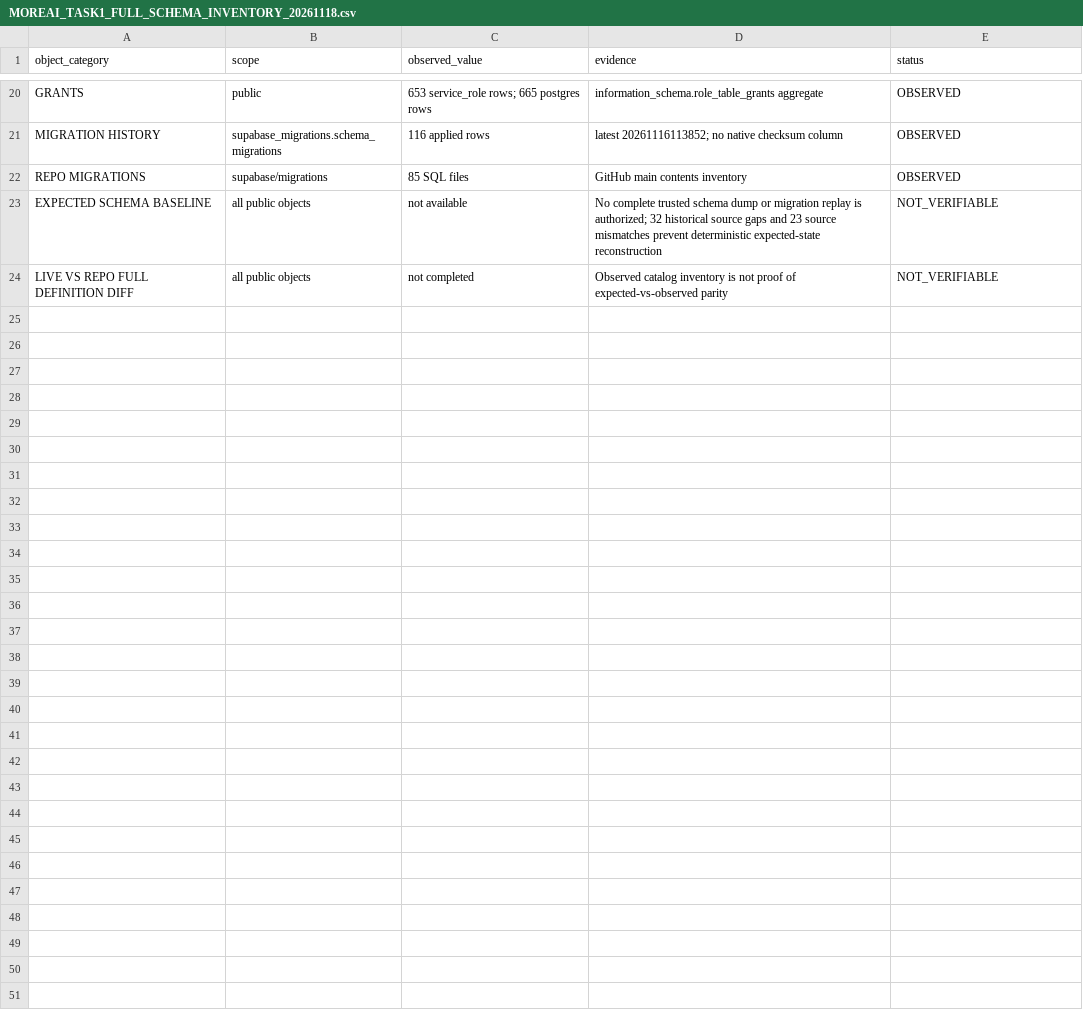
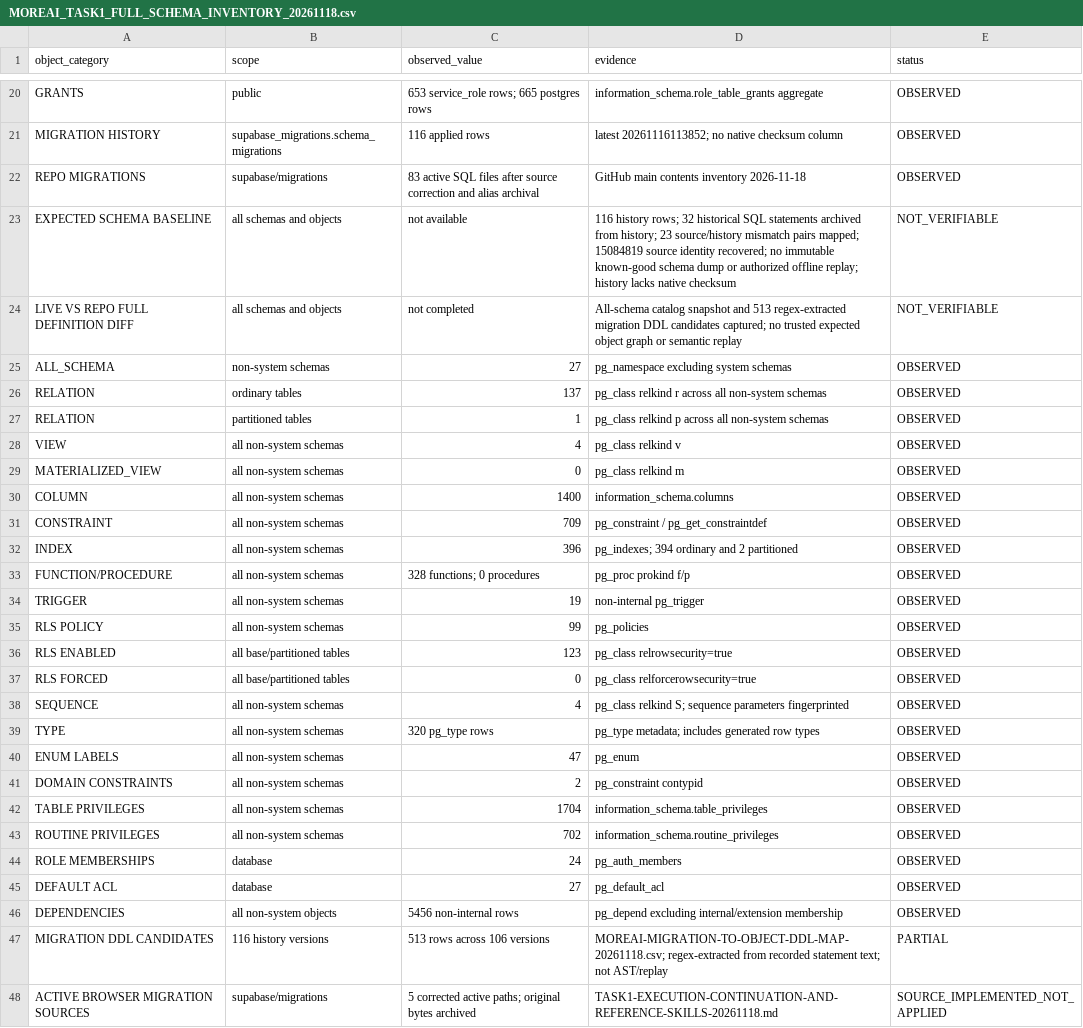
Before and after one commit to fadliansyah36/More-AI-Portal-Indihome, a CSV file: docs/implementation/MOREAI_TASK1_FULL_SCHEMA_INVENTORY_20261118.csv, drawn as a sheet; only a part is shown, gaps mark what is left out.

Commit message:
docs(task1): refresh full schema inventory and migration evidence

```diff
--- a/docs/implementation/MOREAI_TASK1_FULL_SCHEMA_INVENTORY_20261118.csv
+++ b/docs/implementation/MOREAI_TASK1_FULL_SCHEMA_INVENTORY_20261118.csv
@@ -21,4 +21,28 @@
 "MIGRATION HISTORY","supabase_migrations.schema_migrations","116 applied rows","latest 20261116113852; no native checksum column","OBSERVED"
-"REPO MIGRATIONS","supabase/migrations","85 SQL files","GitHub main contents inventory","OBSERVED"
-"EXPECTED SCHEMA BASELINE","all public objects","not available","No complete trusted schema dump or migration replay is authorized; 32 historical source gaps and 23 source mismatches prevent deterministic expected-state reconstruction","NOT_VERIFIABLE"
-"LIVE VS REPO FULL DEFINITION DIFF","all public objects","not completed","Observed catalog inventory is not proof of expected-vs-observed parity","NOT_VERIFIABLE"
+"REPO MIGRATIONS","supabase/migrations","83 active SQL files after source correction and alias archival","GitHub main contents inventory 2026-11-18","OBSERVED"
+"EXPECTED SCHEMA BASELINE","all schemas and objects","not available","116 history rows; 32 historical SQL statements archived from history; 23 source/history mismatch pairs mapped; 15084819 source identity recovered; no immutable known-good schema dump or authorized offline replay; history lacks native checksum","NOT_VERIFIABLE"
+"LIVE VS REPO FULL DEFINITION DIFF","all schemas and objects","not completed","All-schema catalog snapshot and 513 regex-extracted migration DDL candidates captured; no trusted expected object graph or semantic replay","NOT_VERIFIABLE"
+ALL_SCHEMA,non-system schemas,27,pg_namespace excluding system schemas,OBSERVED
+RELATION,ordinary tables,137,pg_class relkind r across all non-system schemas,OBSERVED
+RELATION,partitioned tables,1,pg_class relkind p across all non-system schemas,OBSERVED
+VIEW,all non-system schemas,4,pg_class relkind v,OBSERVED
+MATERIALIZED_VIEW,all non-system schemas,0,pg_class relkind m,OBSERVED
+COLUMN,all non-system schemas,1400,information_schema.columns,OBSERVED
+CONSTRAINT,all non-system schemas,709,pg_constraint / pg_get_constraintdef,OBSERVED
+INDEX,all non-system schemas,396,pg_indexes; 394 ordinary and 2 partitioned,OBSERVED
+FUNCTION/PROCEDURE,all non-system schemas,328 functions; 0 procedures,pg_proc prokind f/p,OBSERVED
+TRIGGER,all non-system schemas,19,non-internal pg_trigger,OBSERVED
+RLS POLICY,all non-system schemas,99,pg_policies,OBSERVED
+RLS ENABLED,all base/partitioned tables,123,pg_class relrowsecurity=true,OBSERVED
+RLS FORCED,all base/partitioned tables,0,pg_class relforcerowsecurity=true,OBSERVED
+SEQUENCE,all non-system schemas,4,pg_class relkind S; sequence parameters fingerprinted,OBSERVED
+TYPE,all non-system schemas,320 pg_type rows,pg_type metadata; includes generated row types,OBSERVED
+ENUM LABELS,all non-system schemas,47,pg_enum,OBSERVED
+DOMAIN CONSTRAINTS,all non-system schemas,2,pg_constraint contypid,OBSERVED
+TABLE PRIVILEGES,all non-system schemas,1704,information_schema.table_privileges,OBSERVED
+ROUTINE PRIVILEGES,all non-system schemas,702,information_schema.routine_privileges,OBSERVED
+ROLE MEMBERSHIPS,database,24,pg_auth_members,OBSERVED
+DEFAULT ACL,database,27,pg_default_acl,OBSERVED
+DEPENDENCIES,all non-system objects,5456 non-internal rows,pg_depend excluding internal/extension membership,OBSERVED
+MIGRATION DDL CANDIDATES,116 history versions,513 rows across 106 versions,MOREAI-MIGRATION-TO-OBJECT-DDL-MAP-20261118.csv; regex-extracted from recorded statement text; not AST/replay,PARTIAL
+ACTIVE BROWSER MIGRATION SOURCES,supabase/migrations,5 corrected active paths; original bytes archived,TASK1-EXECUTION-CONTINUATION-AND-REFERENCE-SKILLS-20261118.md,SOURCE_IMPLEMENTED_NOT_APPLIED
```
